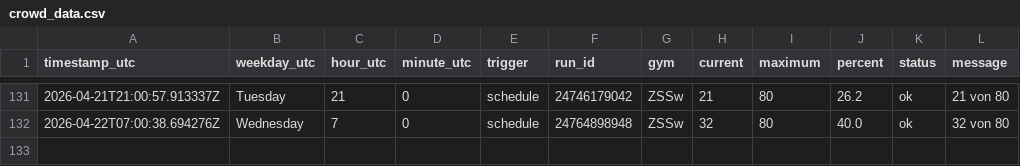
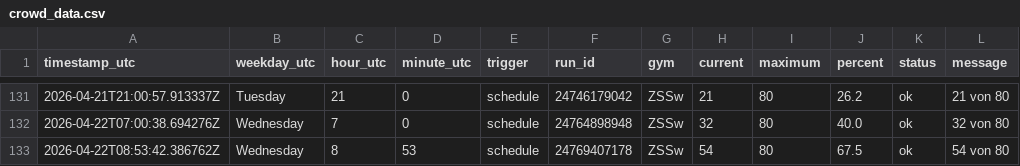
Before and after one commit to ux-miesch/unisport-bern-tracker, a CSV file: crowd_data.csv, drawn as a sheet; only a part is shown, gaps mark what is left out.

```diff
--- a/crowd_data.csv
+++ b/crowd_data.csv
@@ -132 +132,2 @@ timestamp_utc,weekday_utc,hour_utc,minute_utc,trigger,run_id,gym,current,maximum
 2026-04-22T07:00:38.694276Z,Wednesday,7,0,schedule,24764898948,ZSSw,32,80,40.0,ok,32 von 80
+2026-04-22T08:53:42.386762Z,Wednesday,8,53,schedule,24769407178,ZSSw,54,80,67.5,ok,54 von 80
```
